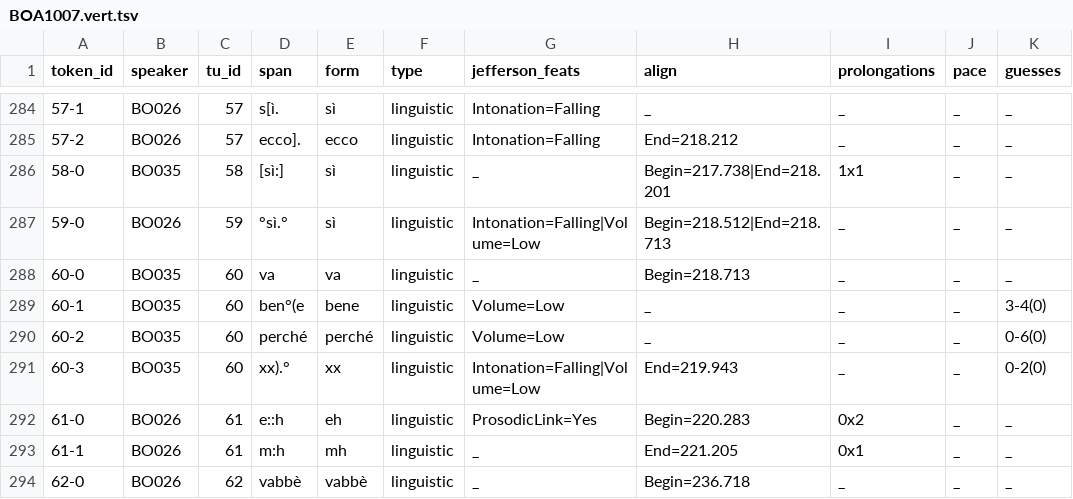
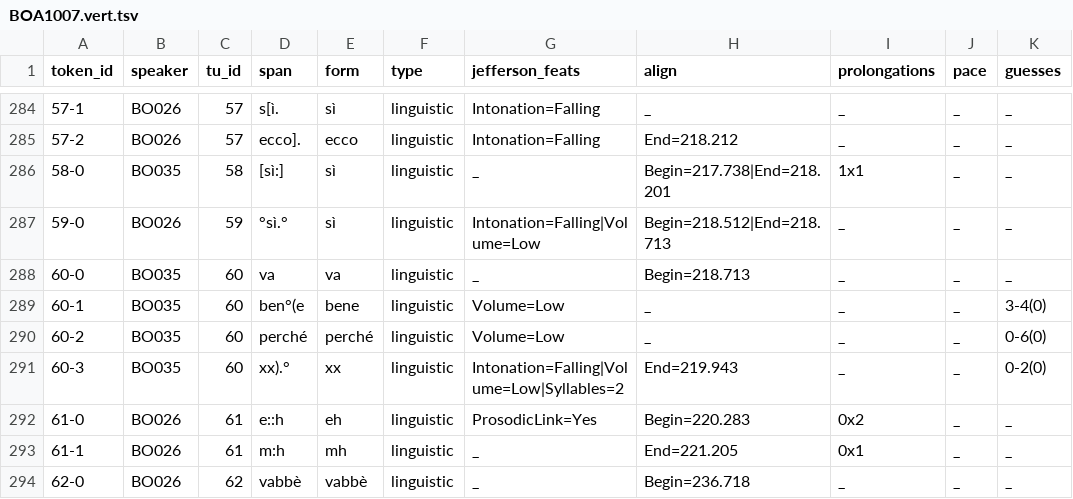
Before and after one commit to KIParla/KIP, a TSV file: tsv/BOA1007.vert.tsv, drawn as a sheet; only a part is shown, gaps mark what is left out; the diff names each change by its address in the sheet, - before the commit and + after, or states it on an @@ line.

```diff
--- a/tsv/BOA1007.vert.tsv
+++ b/tsv/BOA1007.vert.tsv
-G291 (jefferson_feats): Intonation=Falling|Volume=Low
+G291 (jefferson_feats): Intonation=Falling|Volume=Low|Syllables=2
```
Also changed, not shown: tsv/BOC1001.vert.tsv.
